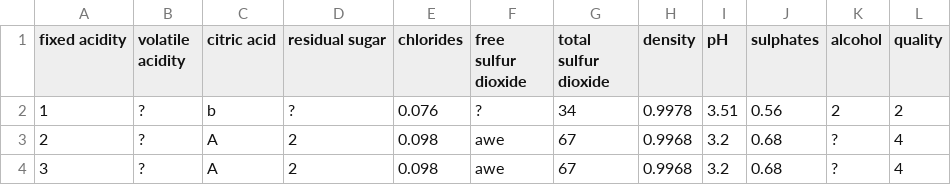
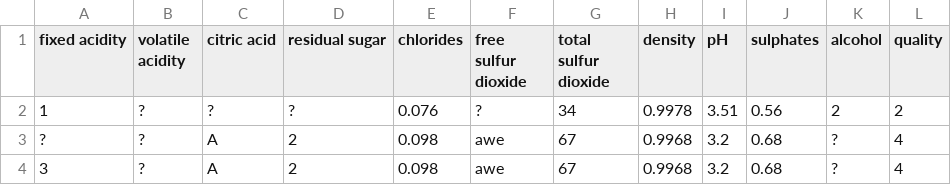
Before and after one commit to elmon1987/weka-implement, a CSV file: tp.csv, drawn as a sheet.

```diff
--- a/tp.csv
+++ b/tp.csv
@@ -1,4 +1,4 @@
 "fixed acidity","volatile acidity","citric acid","residual sugar","chlorides","free sulfur dioxide","total sulfur dioxide","density","pH","sulphates","alcohol","quality"
-1,?,b,?,0.076,?,34,0.9978,3.51,0.56,2,2
-2,?,A,2,0.098,awe,67,0.9968,3.2,0.68,?,4
+1,?,?,?,0.076,?,34,0.9978,3.51,0.56,2,2
+?,?,A,2,0.098,awe,67,0.9968,3.2,0.68,?,4
 3,?,A,2,0.098,awe,67,0.9968,3.2,0.68,?,4
```
Also changed, not shown: 12 other files.
